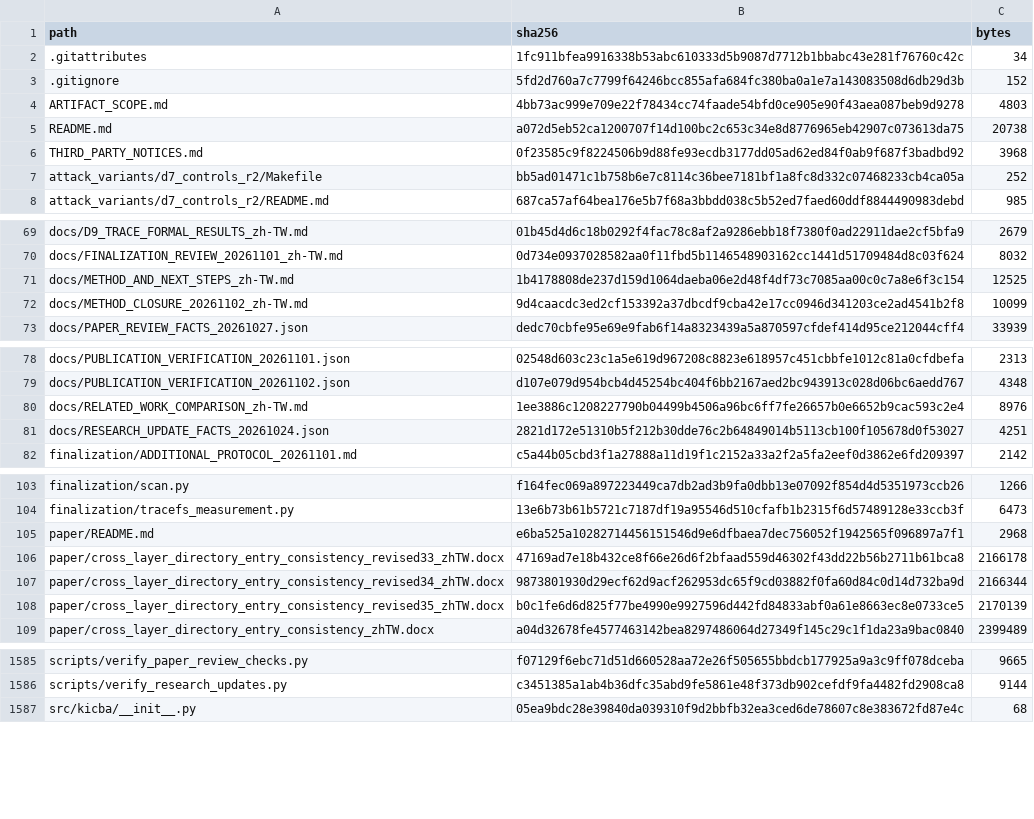
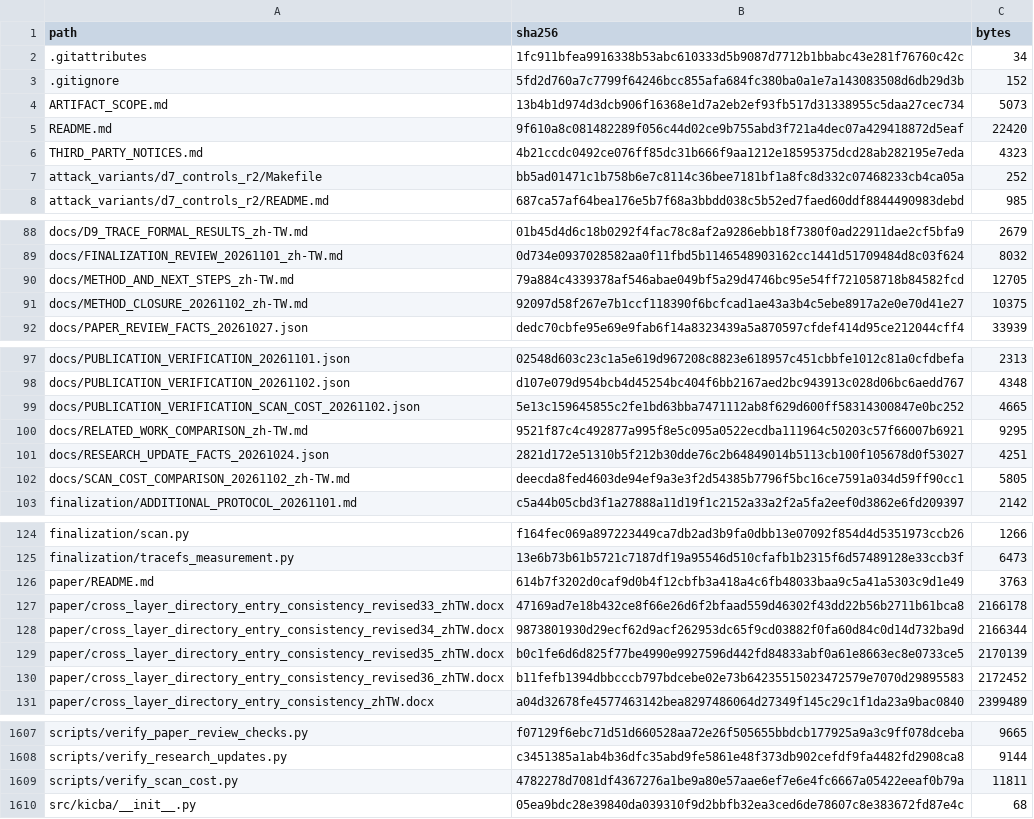
Before and after one commit to NSYSUTim/detecting-rootkit-tampering, a CSV file: FILE_SHA256.csv, drawn as a sheet; only a part is shown, gaps mark what is left out; the diff covers the shown part only.

Commit message:
Compare matched scan-to-verdict costs with complete observations
Publish three-boot randomized comparisons, preserve incomplete default-ring samples and all pilots, report a separate 32 MiB configuration, and update the formal paper and reproducible evidence.

```diff
--- a/FILE_SHA256.csv
+++ b/FILE_SHA256.csv
@@ -3,5 +3,5 @@
 ".gitignore","5fd2d760a7c7799f64246bcc855afa684fc380ba0a1e7a143083508d6db29d3b","152"
-"ARTIFACT_SCOPE.md","4bb73ac999e709e22f78434cc74faade54bfd0ce905e90f43aea087beb9d9278","4803"
-"README.md","a072d5eb52ca1200707f14d100bc2c653c34e8d8776965eb42907c073613da75","20738"
-"THIRD_PARTY_NOTICES.md","0f23585c9f8224506b9d88fe93ecdb3177dd05ad62ed84f0ab9f687f3badbd92","3968"
+"ARTIFACT_SCOPE.md","13b4b1d974d3dcb906f16368e1d7a2eb2ef93fb517d31338955c5daa27cec734","5073"
+"README.md","9f610a8c081482289f056c44d02ce9b755abd3f721a4dec07a429418872d5eaf","22420"
+"THIRD_PARTY_NOTICES.md","4b21ccdc0492ce076ff85dc31b666f9aa1212e18595375dcd28ab282195e7eda","4323"
 "attack_variants/d7_controls_r2/Makefile","bb5ad01471c1b758b6e7c8114c36bee7181bf1a8fc8d332c07468233cb4ca05a","252"
@@ -70,4 +89,4 @@
 "docs/FINALIZATION_REVIEW_20261101_zh-TW.md","0d734e0937028582aa0f11fbd5b1146548903162cc1441d51709484d8c03f624","8032"
-"docs/METHOD_AND_NEXT_STEPS_zh-TW.md","1b4178808de237d159d1064daeba06e2d48f4df73c7085aa00c0c7a8e6f3c154","12525"
-"docs/METHOD_CLOSURE_20261102_zh-TW.md","9d4caacdc3ed2cf153392a37dbcdf9cba42e17cc0946d341203ce2ad4541b2f8","10099"
+"docs/METHOD_AND_NEXT_STEPS_zh-TW.md","79a884c4339378af546abae049bf5a29d4746bc95e54ff721058718b84582fcd","12705"
+"docs/METHOD_CLOSURE_20261102_zh-TW.md","92097d58f267e7b1ccf118390f6bcfcad1ae43a3b4c5ebe8917a2e0e70d41e27","10375"
 "docs/PAPER_REVIEW_FACTS_20261027.json","dedc70cbfe95e69e9fab6f14a8323439a5a870597cfdef414d95ce212044cff4","33939"
@@ -79,4 +98,6 @@
 "docs/PUBLICATION_VERIFICATION_20261102.json","d107e079d954bcb4d45254bc404f6bb2167aed2bc943913c028d06bc6aedd767","4348"
-"docs/RELATED_WORK_COMPARISON_zh-TW.md","1ee3886c1208227790b04499b4506a96bc6ff7fe26657b0e6652b9cac593c2e4","8976"
+"docs/PUBLICATION_VERIFICATION_SCAN_COST_20261102.json","5e13c159645855c2fe1bd63bba7471112ab8f629d600ff58314300847e0bc252","4665"
+"docs/RELATED_WORK_COMPARISON_zh-TW.md","9521f87c4c492877a995f8e5c095a0522ecdba111964c50203c57f66007b6921","9295"
 "docs/RESEARCH_UPDATE_FACTS_20261024.json","2821d172e51310b5f212b30dde76c2b64849014b5113cb100f105678d0f53027","4251"
+"docs/SCAN_COST_COMPARISON_20261102_zh-TW.md","deecda8fed4603de94ef9a3e3f2d54385b7796f5bc16ce7591a034d59ff90cc1","5805"
 "finalization/ADDITIONAL_PROTOCOL_20261101.md","c5a44b05cbd3f1a27888a11d19f1c2152a33a2f2a5fa2eef0d3862e6fd209397","2142"
@@ -104,3 +125,3 @@
 "finalization/tracefs_measurement.py","13e6b73b61b5721c7187df19a95546d510cfafb1b2315f6d57489128e33ccb3f","6473"
-"paper/README.md","e6ba525a10282714456151546d9e6dfbaea7dec756052f1942565f096897a7f1","2968"
+"paper/README.md","614b7f3202d0caf9d0b4f12cbfb3a418a4c6fb48033baa9c5a41a5303c9d1e49","3763"
 "paper/cross_layer_directory_entry_consistency_revised33_zhTW.docx","47169ad7e18b432ce8f66e26d6f2bfaad559d46302f43dd22b56b2711b61bca8","2166178"
@@ -108,2 +129,3 @@
 "paper/cross_layer_directory_entry_consistency_revised35_zhTW.docx","b0c1fe6d6d825f77be4990e9927596d442fd84833abf0a61e8663ec8e0733ce5","2170139"
+"paper/cross_layer_directory_entry_consistency_revised36_zhTW.docx","b11fefb1394dbbcccb797bdcebe02e73b64235515023472579e7070d29895583","2172452"
 "paper/cross_layer_directory_entry_consistency_zhTW.docx","a04d32678fe4577463142bea8297486064d27349f145c29c1f1da23a9bac0840","2399489"
@@ -1586,2 +1608,3 @@
 "scripts/verify_research_updates.py","c3451385a1ab4b36dfc35abd9fe5861e48f373db902cefdf9fa4482fd2908ca8","9144"
+"scripts/verify_scan_cost.py","4782278d7081df4367276a1be9a80e57aae6ef7e6e4fc6667a05422eeaf0b79a","11811"
 "src/kicba/__init__.py","05ea9bdc28e39840da039310f9d2bbfb32ea3ced6de78607c8e383672fd87e4c","68"
```
Also changed, not shown: 22 added rows elsewhere in this file, 33 other files.
